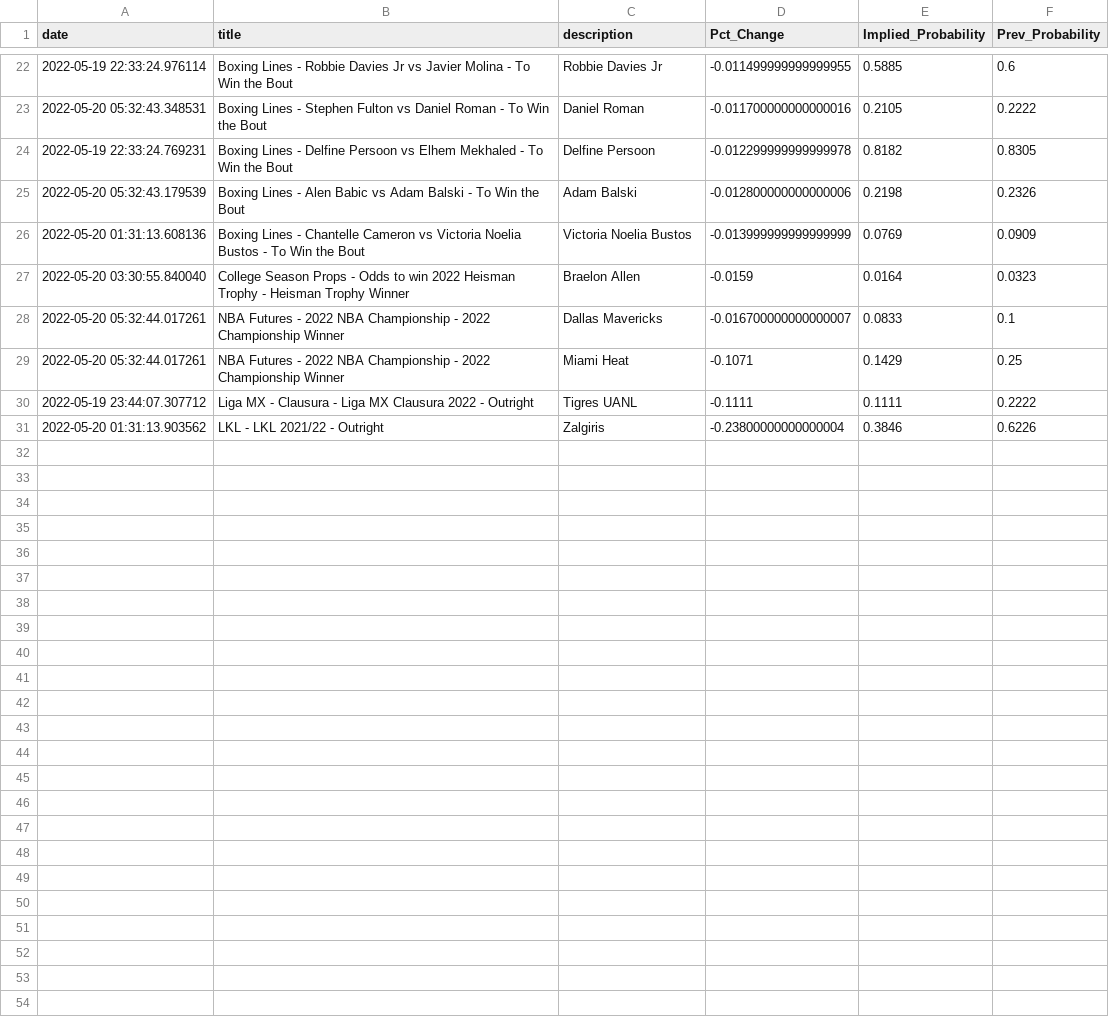
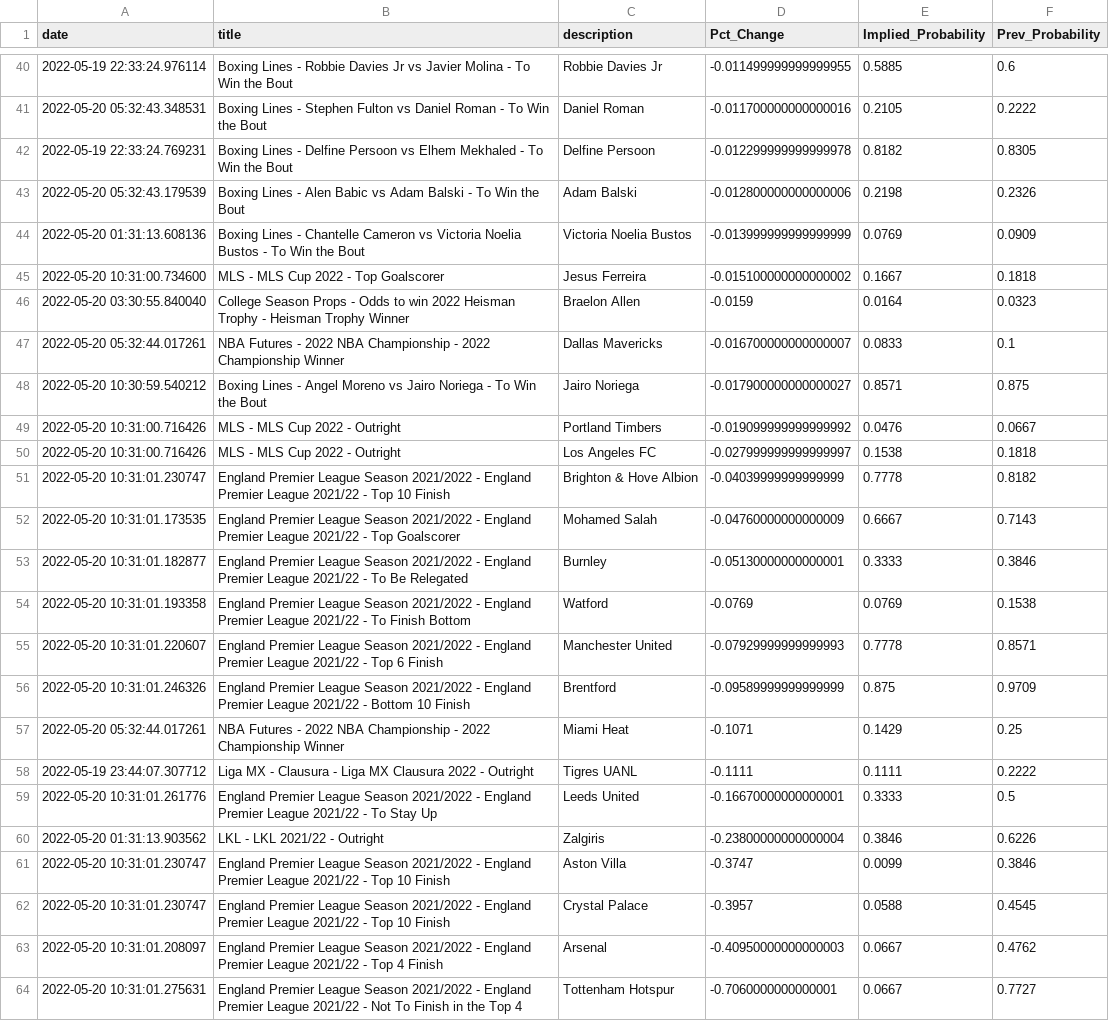
Before and after one commit to aaroncolesmith/bovada, a CSV file: bovada_scatter.csv, drawn as a sheet; only a part is shown, gaps mark what is left out; the diff covers the shown part only.

Commit message:
colab_commit

```diff
--- a/bovada_scatter.csv
+++ b/bovada_scatter.csv
@@ -26,6 +44,21 @@ date,title,description,Pct_Change,Implied_Probability,Prev_Probability
 2022-05-20 01:31:13.608136,Boxing Lines - Chantelle Cameron vs Victoria Noelia Bustos - To Win the Bout,Victoria Noelia Bustos,-0.013999999999999999,0.0769,0.0909
+2022-05-20 10:31:00.734600,MLS - MLS Cup 2022 - Top Goalscorer,Jesus Ferreira,-0.015100000000000002,0.1667,0.1818
 2022-05-20 03:30:55.840040,College Season Props - Odds to win 2022 Heisman Trophy - Heisman Trophy Winner,Braelon Allen,-0.0159,0.0164,0.0323
 2022-05-20 05:32:44.017261,NBA Futures - 2022 NBA Championship - 2022 Championship Winner,Dallas Mavericks,-0.016700000000000007,0.0833,0.1
+2022-05-20 10:30:59.540212,Boxing Lines - Angel Moreno vs Jairo Noriega - To Win the Bout,Jairo Noriega,-0.017900000000000027,0.8571,0.875
+2022-05-20 10:31:00.716426,MLS - MLS Cup 2022 - Outright,Portland Timbers,-0.019099999999999992,0.0476,0.0667
+2022-05-20 10:31:00.716426,MLS - MLS Cup 2022 - Outright,Los Angeles FC,-0.027999999999999997,0.1538,0.1818
+2022-05-20 10:31:01.230747,England Premier League Season 2021/2022 - England Premier League 2021/22 - Top 10 Finish,Brighton & Hove Albion,-0.04039999999999999,0.7778,0.8182
+2022-05-20 10:31:01.173535,England Premier League Season 2021/2022 - England Premier League 2021/22 - Top Goalscorer,Mohamed Salah,-0.04760000000000009,0.6667,0.7143
+2022-05-20 10:31:01.182877,England Premier League Season 2021/2022 - England Premier League 2021/22 - To Be Relegated,Burnley,-0.05130000000000001,0.3333,0.3846
+2022-05-20 10:31:01.193358,England Premier League Season 2021/2022 - England Premier League 2021/22 - To Finish Bottom,Watford,-0.0769,0.0769,0.1538
+2022-05-20 10:31:01.220607,England Premier League Season 2021/2022 - England Premier League 2021/22 - Top 6 Finish,Manchester United,-0.07929999999999993,0.7778,0.8571
+2022-05-20 10:31:01.246326,England Premier League Season 2021/2022 - England Premier League 2021/22 - Bottom 10 Finish,Brentford,-0.09589999999999999,0.875,0.9709
 2022-05-20 05:32:44.017261,NBA Futures - 2022 NBA Championship - 2022 Championship Winner,Miami Heat,-0.1071,0.1429,0.25
 2022-05-19 23:44:07.307712,Liga MX - Clausura - Liga MX Clausura 2022  - Outright,Tigres UANL,-0.1111,0.1111,0.2222
+2022-05-20 10:31:01.261776,England Premier League Season 2021/2022 - England Premier League 2021/22 - To Stay Up,Leeds United,-0.16670000000000001,0.3333,0.5
 2022-05-20 01:31:13.903562,LKL - LKL 2021/22 - Outright,Zalgiris,-0.23800000000000004,0.3846,0.6226
+2022-05-20 10:31:01.230747,England Premier League Season 2021/2022 - England Premier League 2021/22 - Top 10 Finish,Aston Villa,-0.3747,0.0099,0.3846
+2022-05-20 10:31:01.230747,England Premier League Season 2021/2022 - England Premier League 2021/22 - Top 10 Finish,Crystal Palace,-0.3957,0.0588,0.4545
+2022-05-20 10:31:01.208097,England Premier League Season 2021/2022 - England Premier League 2021/22 - Top 4 Finish,Arsenal,-0.40950000000000003,0.0667,0.4762
+2022-05-20 10:31:01.275631,England Premier League Season 2021/2022 - England Premier League 2021/22 - Not To Finish in the Top 4,Tottenham Hotspur,-0.7060000000000001,0.0667,0.7727
```
Also changed, not shown: 18 added rows elsewhere in this file.
